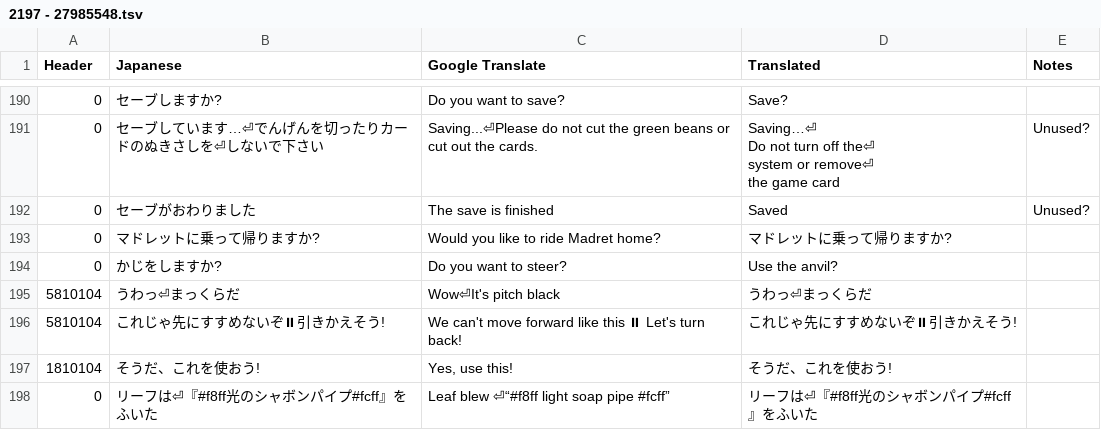
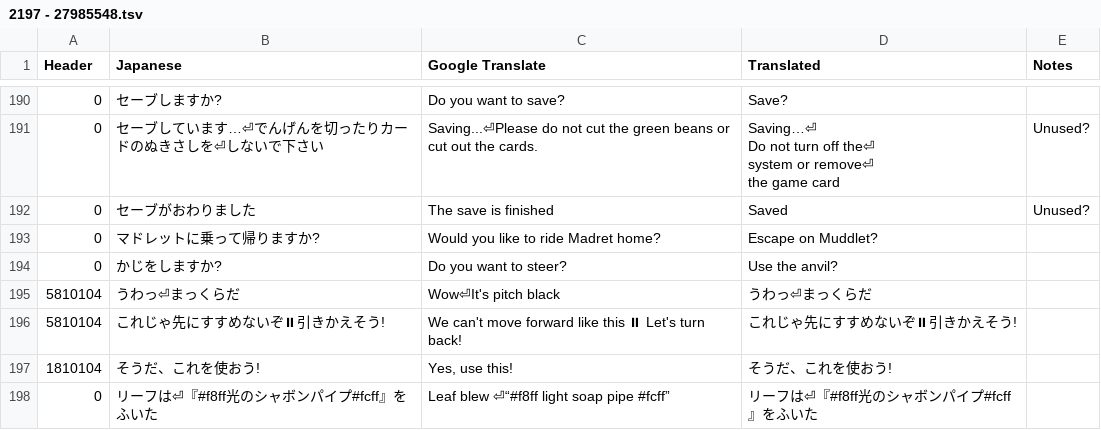
Before and after one commit to Tayrtahn/deltora-translation-tsv, a TSV file: 2197 - 27985548.tsv, drawn as a sheet; only a part is shown, gaps mark what is left out.

Commit message:
Added "Escape on Muddlet?" line to campsite text

```diff
--- a/2197 - 27985548.tsv
+++ b/2197 - 27985548.tsv
@@ -197,3 +197,3 @@ the game card"	Unused?
 0	セーブがおわりました	The save is finished	Saved	Unused?
-0	マドレットに乗って帰りますか?	Would you like to ride Madret home?	マドレットに乗って帰りますか?	
+0	マドレットに乗って帰りますか?	Would you like to ride Madret home?	Escape on Muddlet?	
 0	かじをしますか?	Do you want to steer?	Use the anvil?	
```
